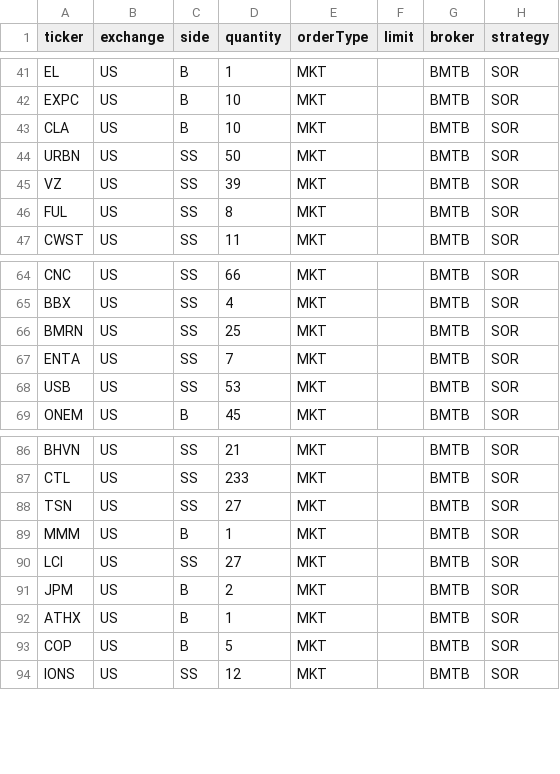
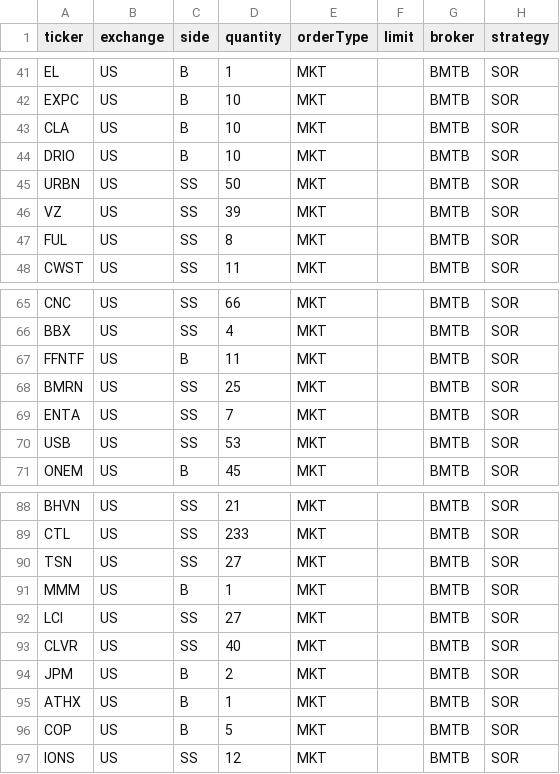
Before and after one commit to TrellixVulnTeam/Sierpinski_DayTrader_5A2V, a CSV file: files/processed/input extended 100.csv, drawn as a sheet; only a part is shown, gaps mark what is left out.

```diff
--- a/files/processed/input extended 100.csv
+++ b/files/processed/input extended 100.csv
@@ -43,2 +43,3 @@ EXPC,US,B,10,MKT,,BMTB,SOR
 CLA,US,B,10,MKT,,BMTB,SOR
+DRIO,US,B,10,MKT,,BMTB,SOR
 URBN,US,SS,50,MKT,,BMTB,SOR
@@ -65,2 +66,3 @@ CNC,US,SS,66,MKT,,BMTB,SOR
 BBX,US,SS,4,MKT,,BMTB,SOR
+FFNTF,US,B,11,MKT,,BMTB,SOR
 BMRN,US,SS,25,MKT,,BMTB,SOR
@@ -90,2 +92,3 @@ MMM,US,B,1,MKT,,BMTB,SOR
 LCI,US,SS,27,MKT,,BMTB,SOR
+CLVR,US,SS,40,MKT,,BMTB,SOR
 JPM,US,B,2,MKT,,BMTB,SOR
```
Also changed, not shown: 13 other files.
